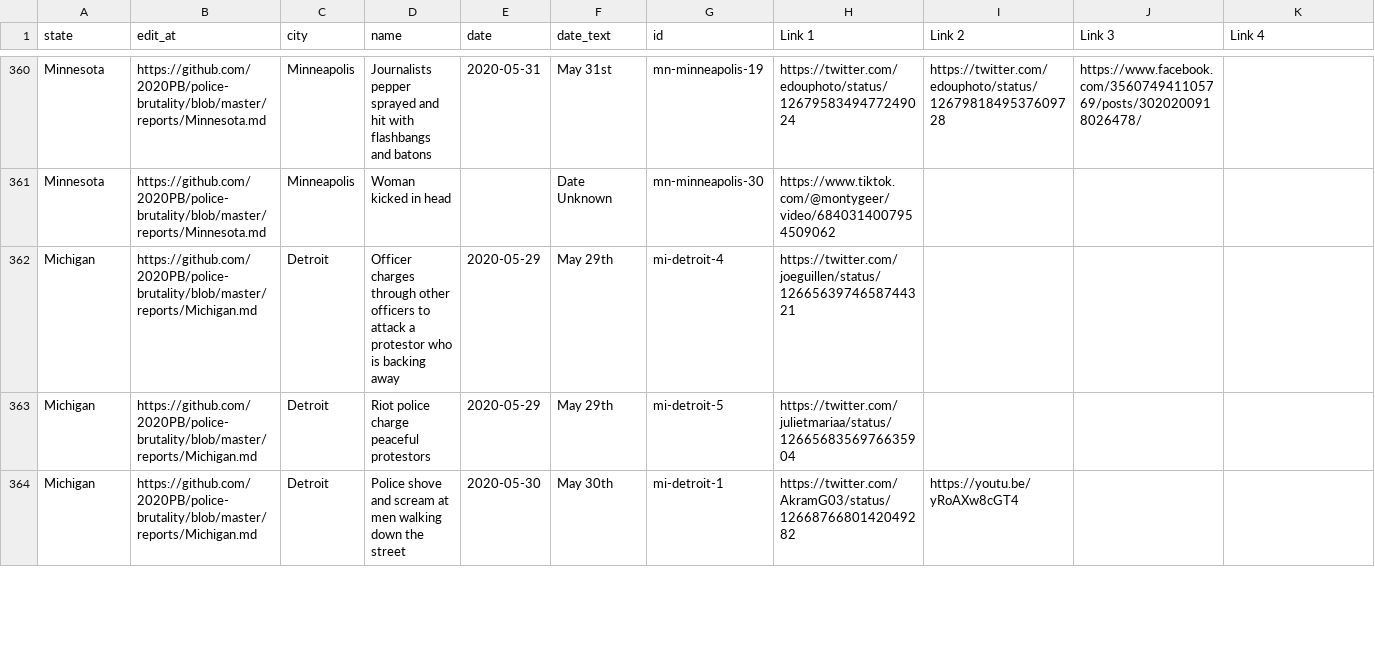
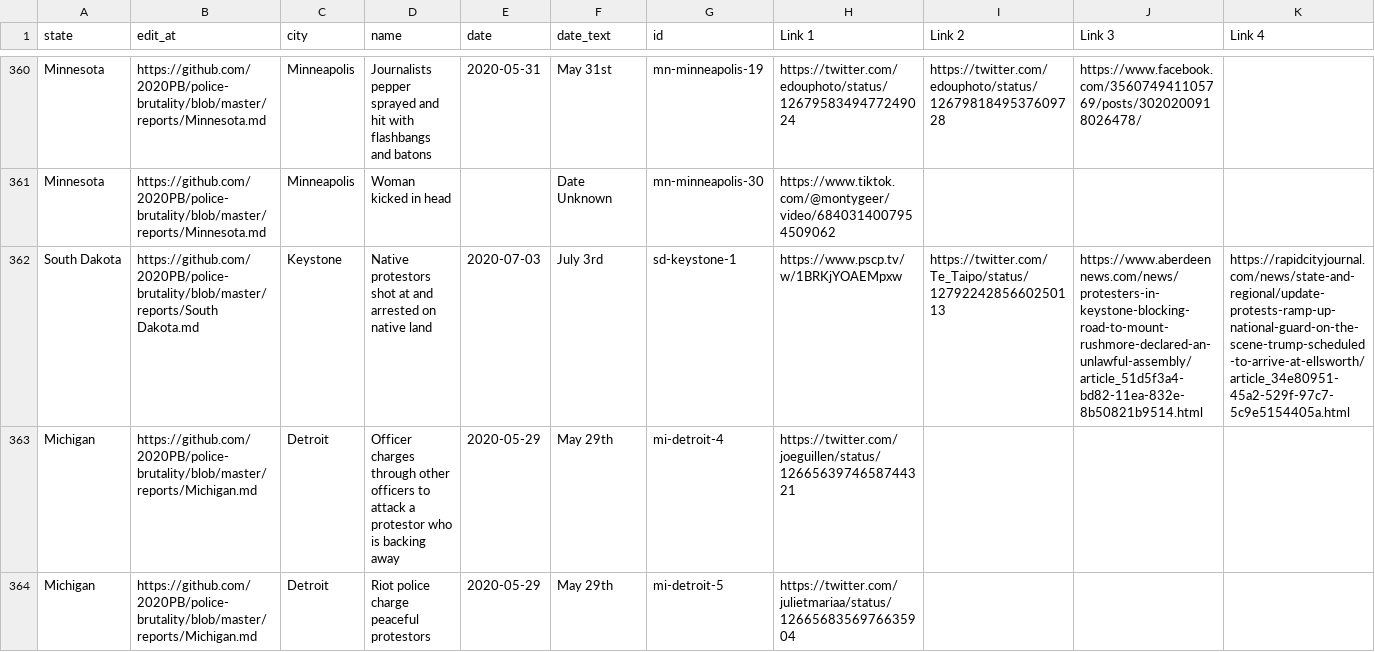
Before and after one commit to 2020PB/police-brutality, a CSV file: all-locations.csv, drawn as a sheet; only a part is shown, gaps mark what is left out; the shorter side is filled out with more unchanged rows; rows hold the shown columns only; the diff names each change by its address in the sheet, - before the commit and + after, or states it on an @@ line.

Commit message:
Update data_build to output generated at 43d44c8

```diff
--- a/all-locations.csv
+++ b/all-locations.csv
+row 362: South Dakota | https://github.com/2020PB/police-brutality/blob/master/reports/South Dakota.md | Keystone | Native protestors shot at and arrested on native land | 2020-07-03 | July 3rd | sd-keystone-1 | https://www.pscp.tv/w/1BRKjYOAEMpxw | https://twitter.com/Te_Taipo/status/1279224285660250113 | https://www.aberdeennews.com/news/protesters-in-keystone-blocking-road-to-mount-rushmore-declared-an-unlawful-assembly/article_51d5f3a4-bd82-11ea-832e-8b50821b9514.html | https://rapidcityjournal.com/news/state-and-regional/update-protests-ramp-up-national-guard-on-the-scene-trump-scheduled-to-arrive-at-ellsworth/article_34e80951-45a2-529f-97c7-5c9e5154405a.html
```
Also changed, not shown: 3 other files.
